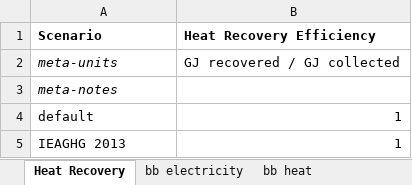
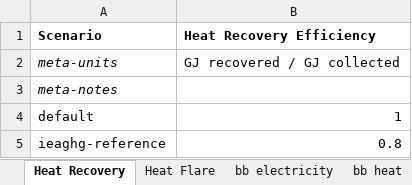
Before and after one commit to concoctions/BlackBlox, an Excel workbook: data/shared/energy_var.xlsx, sheet Heat Recovery, drawn as a sheet; values as stored, in another font and other column widths than the file's, no borders; removed rows and columns are numbered as before the commit, all else as after; the diff names each change by its address in the sheet, - before the commit and + after, or states it on an @@ line.

Commit message:
updates to IEAGHG scenario
rechecking of emission and energy data based on source

```diff
--- a/data/shared/energy_var.xlsx (sheet Heat Recovery)
+++ b/data/shared/energy_var.xlsx (sheet Heat Recovery)
+sheet tab: Heat Flare
-row 5: IEAGHG 2013 | 1
+row 5: ieaghg-reference | 0.8
```
Also changed, not shown: sheet bb heat, sheet bb electricity, data/shared/energy_calc.xlsx, data/steel/IEAGHG_factories.xlsx, 8 other files.
